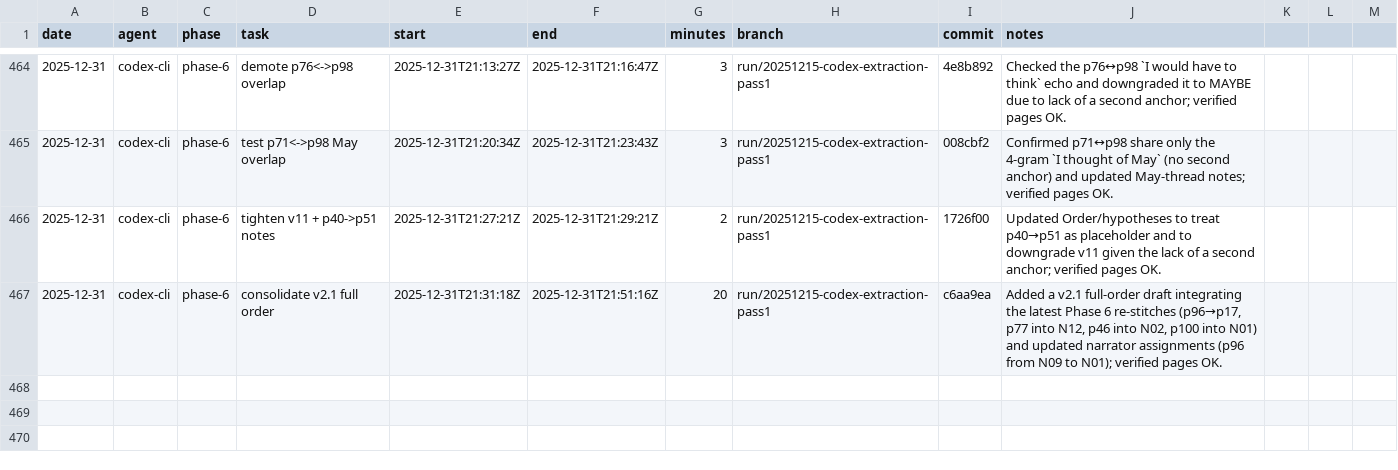
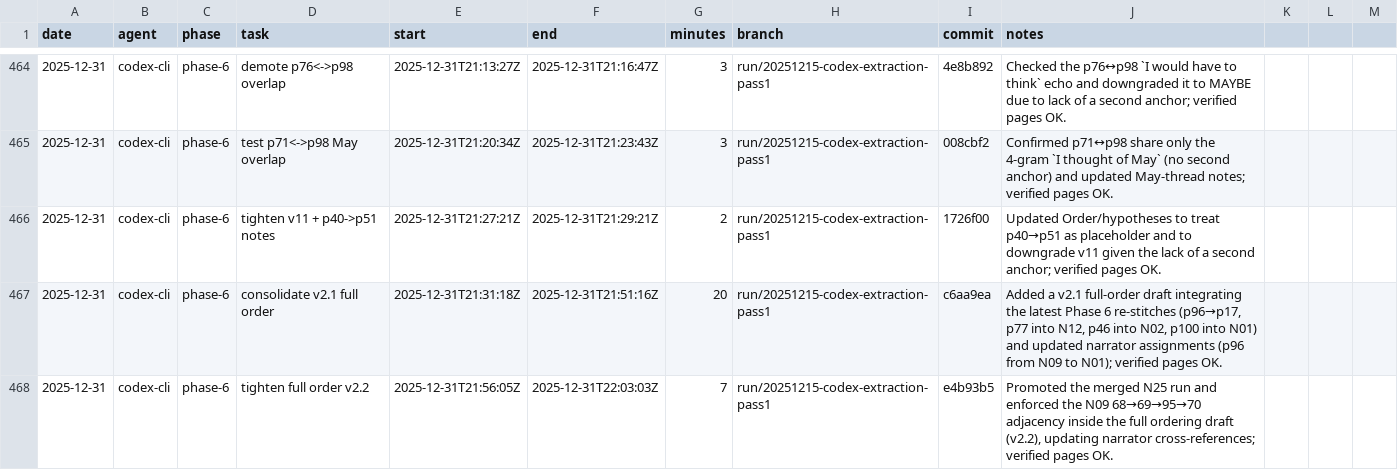
Before and after one commit to seanbetts/cains-jawbone, a CSV file: Worklog/worklog.csv, drawn as a sheet; only a part is shown, gaps mark what is left out; the diff names each change by its address in the sheet, - before the commit and + after, or states it on an @@ line.

Commit message:
Worklog: log 2025-12-31T21:56Z session

```diff
--- a/Worklog/worklog.csv
+++ b/Worklog/worklog.csv
+row 468: 2025-12-31 | codex-cli | phase-6 | tighten full order v2.2 | 2025-12-31T21:56:05Z | 2025-12-31T22:03:03Z | 7 | run/20251215-codex-extraction-pass1 | e4b93b5 | Promoted the merged N25 run and enforced the N09 68→69→95→70 adjacency inside the full ordering draft (v2.2), updating narrator cross-references; verified pages OK.
```
